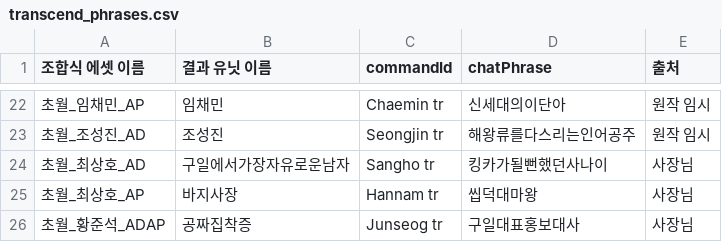
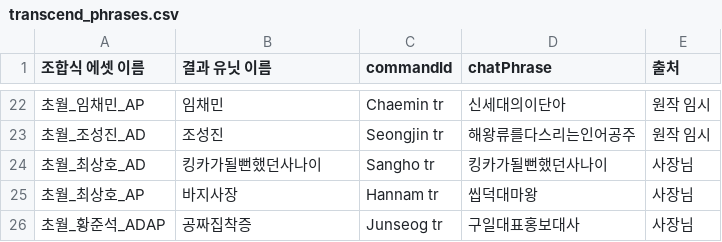
Before and after one commit to aabyess/GuilRandomDefense, a CSV file: Tools/transcend_phrases.csv, drawn as a sheet; only a part is shown, gaps mark what is left out.

```diff
--- a/Tools/transcend_phrases.csv
+++ b/Tools/transcend_phrases.csv
@@ -23,3 +23,3 @@
 초월_조성진_AD,조성진,Seongjin tr,해왕류를다스리는인어공주,원작 임시
-초월_최상호_AD,구일에서가장자유로운남자,Sangho tr,킹카가될뻔했던사나이,사장님
+초월_최상호_AD,킹카가될뻔했던사나이,Sangho tr,킹카가될뻔했던사나이,사장님
 초월_최상호_AP,바지사장,Hannam tr,씹덕대마왕,사장님
```
Also changed, not shown: 3 other files.
